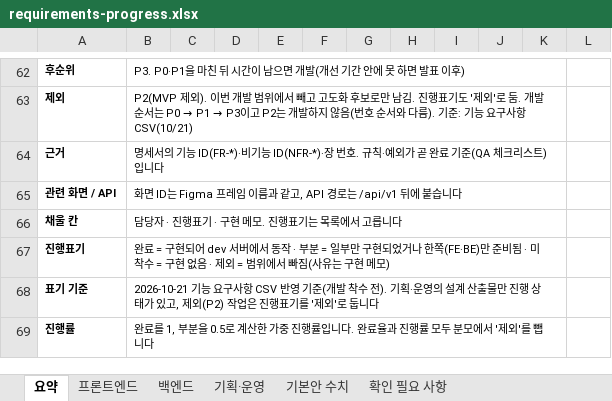
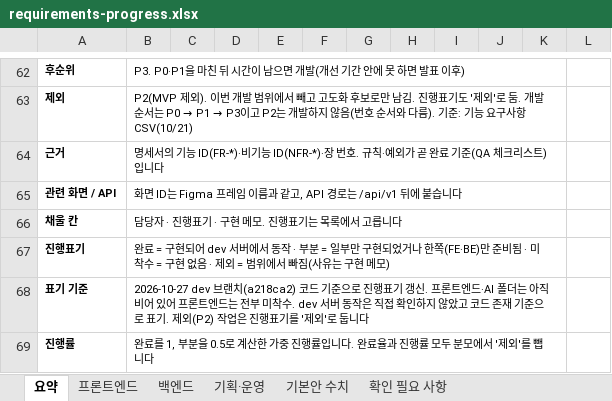
Before and after one commit to MinBeom2/NyamNyamHobby, an Excel workbook: repo/docs/tasks/requirements-progress.xlsx, sheet 요약, drawn as a sheet; only a part is shown, gaps mark what is left out; values as stored, in another font and other column widths than the file's, no borders; conditional formats not drawn; the diff names each change by its address in the sheet, - before the commit and + after, or states it on an @@ line.

```diff
--- a/repo/docs/tasks/requirements-progress.xlsx (sheet 요약)
+++ b/repo/docs/tasks/requirements-progress.xlsx (sheet 요약)
-B68: 2026-10-21 기능 요구사항 CSV 반영 기준(개발 착수 전). 기획·운영의 설계 산출물만 진행 상태가 있고, 제외(P2) 작…
+B68: 2026-10-27 dev 브랜치(a218ca2) 코드 기준으로 진행표기 갱신. 프론트엔드·AI 폴더는 아직 비어 있어 프론트엔드는 전부 미착수. dev 서버 동작은 직접 확인하지 않았고 코드 존재 기준으로 표기. 제외(P2) 작…
```
Also changed, not shown: sheet 백엔드, sheet 기획·운영, sheet 확인 필요 사항, 1 other file.
